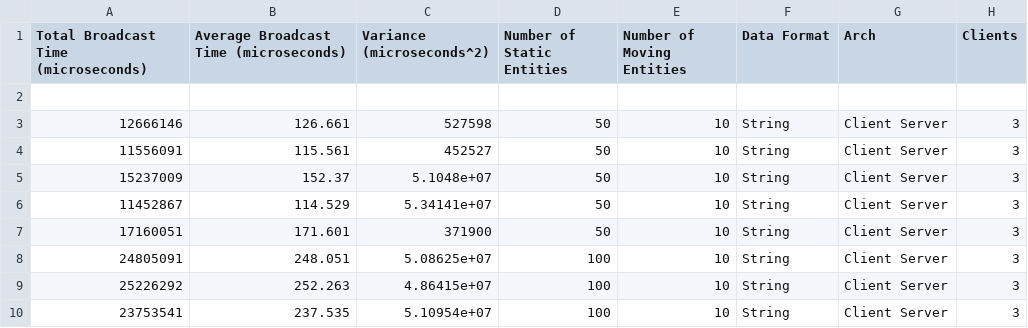
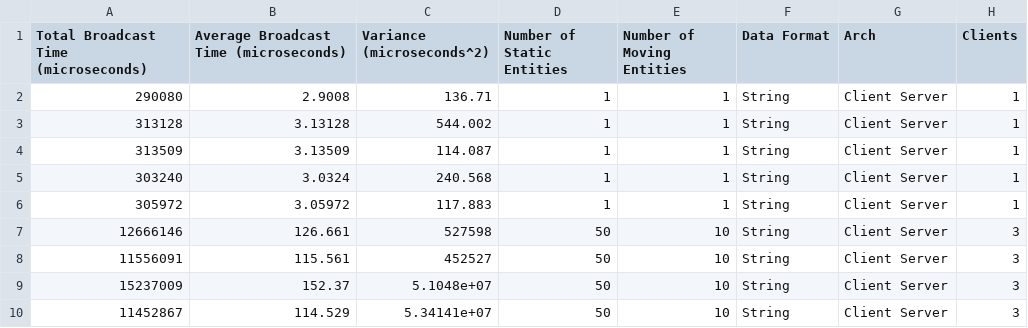
Before and after one commit to AtharvaThorve/Game-Engine, a CSV file: broadcast_benchmark_results.csv, drawn as a sheet; only a part is shown; the shorter side is filled out with more unchanged rows.

Commit message:
String control values added

```diff
--- a/broadcast_benchmark_results.csv
+++ b/broadcast_benchmark_results.csv
@@ -1,3 +1,7 @@
 Total Broadcast Time (microseconds),Average Broadcast Time (microseconds),Variance (microseconds^2),Number of Static Entities,Number of Moving Entities,Data Format,Arch,Clients
-
+290080,2.9008,136.71,1,1,String,Client Server,1
+313128,3.13128,544.002,1,1,String,Client Server,1
+313509,3.13509,114.087,1,1,String,Client Server,1
+303240,3.0324,240.568,1,1,String,Client Server,1
+305972,3.05972,117.883,1,1,String,Client Server,1
 12666146,126.661,527598,50,10,String,Client Server,3
```
